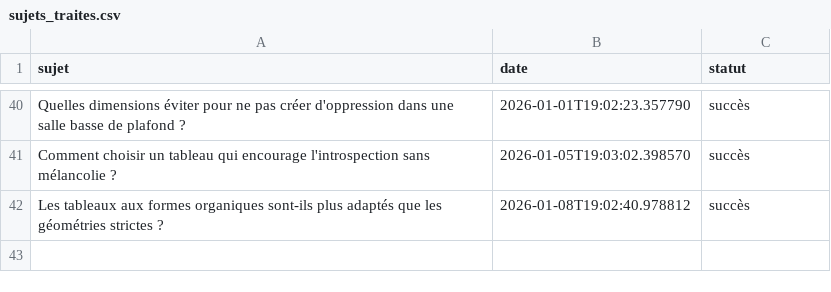
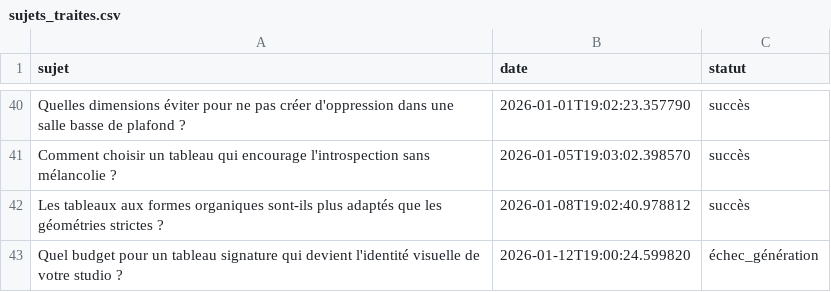
Before and after one commit to Metalosmose21/Yoga-2, a CSV file: sujets_traites.csv, drawn as a sheet; only a part is shown, gaps mark what is left out.

```diff
--- a/sujets_traites.csv
+++ b/sujets_traites.csv
@@ -42 +42,2 @@ Comment choisir un tableau qui encourage l'introspection sans mélancolie ?,2026
 Les tableaux aux formes organiques sont-ils plus adaptés que les géométries strictes ?,2026-01-08T19:02:40.978812,succès
+Quel budget pour un tableau signature qui devient l'identité visuelle de votre studio ?,2026-01-12T19:00:24.599820,échec_génération
```
